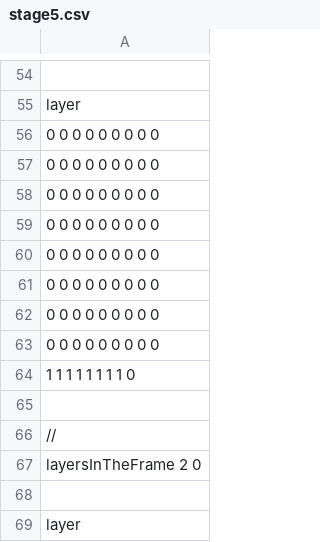
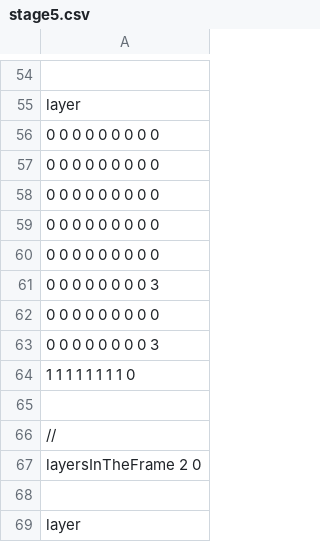
Before and after one commit to JunyaSugita/LayerProto, a CSV file: Resources/StageCSV/stage5.csv, drawn as a sheet; only a part is shown, gaps mark what is left out.

```diff
--- a/Resources/StageCSV/stage5.csv
+++ b/Resources/StageCSV/stage5.csv
@@ -60,5 +60,5 @@ layer
 0 0 0 0 0 0 0 0 0
+0 0 0 0 0 0 0 0 3
 0 0 0 0 0 0 0 0 0
-0 0 0 0 0 0 0 0 0
-0 0 0 0 0 0 0 0 0
+0 0 0 0 0 0 0 0 3
 1 1 1 1 1 1 1 1 0
```
Also changed, not shown: 6 other files.
